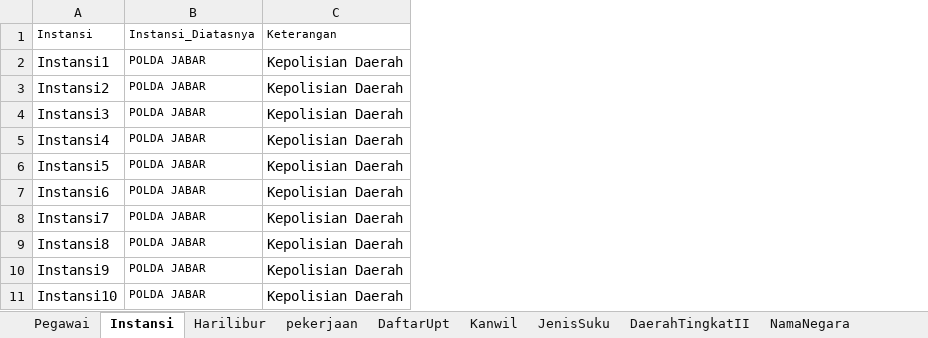
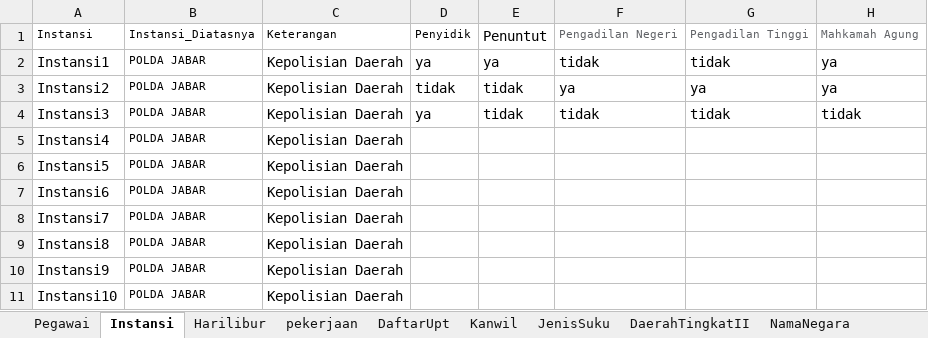
Before and after one commit to ecahyono/Automationpython, an Excel workbook: Filexel/lainlain.xlsx, sheet Instansi, drawn as a sheet; values as stored, in another font and other column widths than the file's, no borders; the diff names each change by its address in the sheet, - before the commit and + after, or states it on an @@ line.

```diff
--- a/Filexel/lainlain.xlsx (sheet Instansi)
+++ b/Filexel/lainlain.xlsx (sheet Instansi)
+column D, rows 1-4: Penyidik | ya | tidak | ya
+column E, rows 1-4: Penuntut | ya | tidak | tidak
+column F, rows 1-4: Pengadilan Negeri | tidak | ya | tidak
+column G, rows 1-4: Pengadilan Tinggi | tidak | ya | tidak
+column H, rows 1-4: Mahkamah Agung | ya | ya | tidak
```
Also changed, not shown: sheet Pegawai, Filexel/Registrasi.xlsx, 3 other files.
